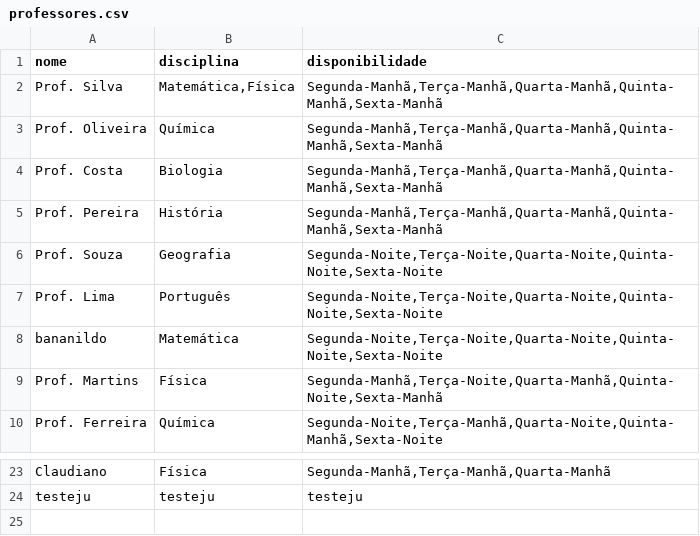
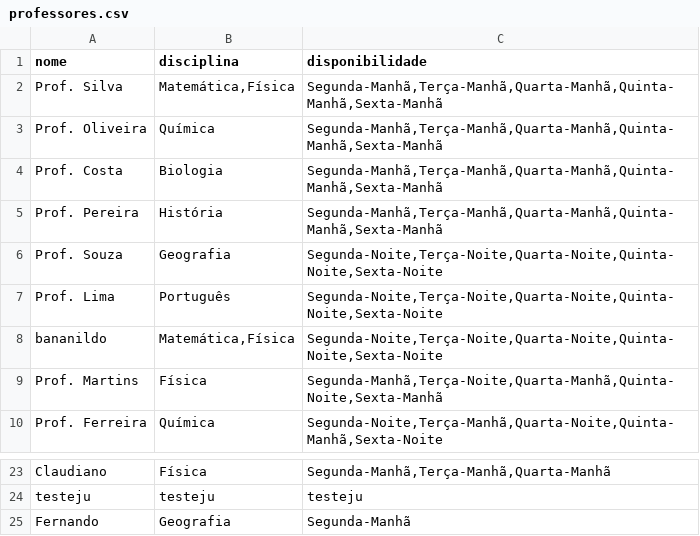
Before and after one commit to PedrohgdSantos/OrbitSchedule, a CSV file: data/professores.csv, drawn as a sheet; only a part is shown, gaps mark what is left out.

```diff
--- a/data/professores.csv
+++ b/data/professores.csv
@@ -7,3 +7,3 @@ Prof. Souza,Geografia,"Segunda-Noite,Terça-Noite,Quarta-Noite,Quinta-Noite,Sext
 Prof. Lima,Português,"Segunda-Noite,Terça-Noite,Quarta-Noite,Quinta-Noite,Sexta-Noite"
-bananildo,Matemática,"Segunda-Noite,Terça-Noite,Quarta-Noite,Quinta-Noite,Sexta-Noite"
+bananildo,"Matemática,Física","Segunda-Noite,Terça-Noite,Quarta-Noite,Quinta-Noite,Sexta-Noite"
 Prof. Martins,Física,"Segunda-Manhã,Terça-Noite,Quarta-Manhã,Quinta-Noite,Sexta-Manhã"
@@ -24 +24,2 @@ Claudiano,Física,"Segunda-Manhã,Terça-Manhã,Quarta-Manhã"
 testeju,testeju,testeju
+Fernando,Geografia,Segunda-Manhã
```
Also changed, not shown: 7 other files.
